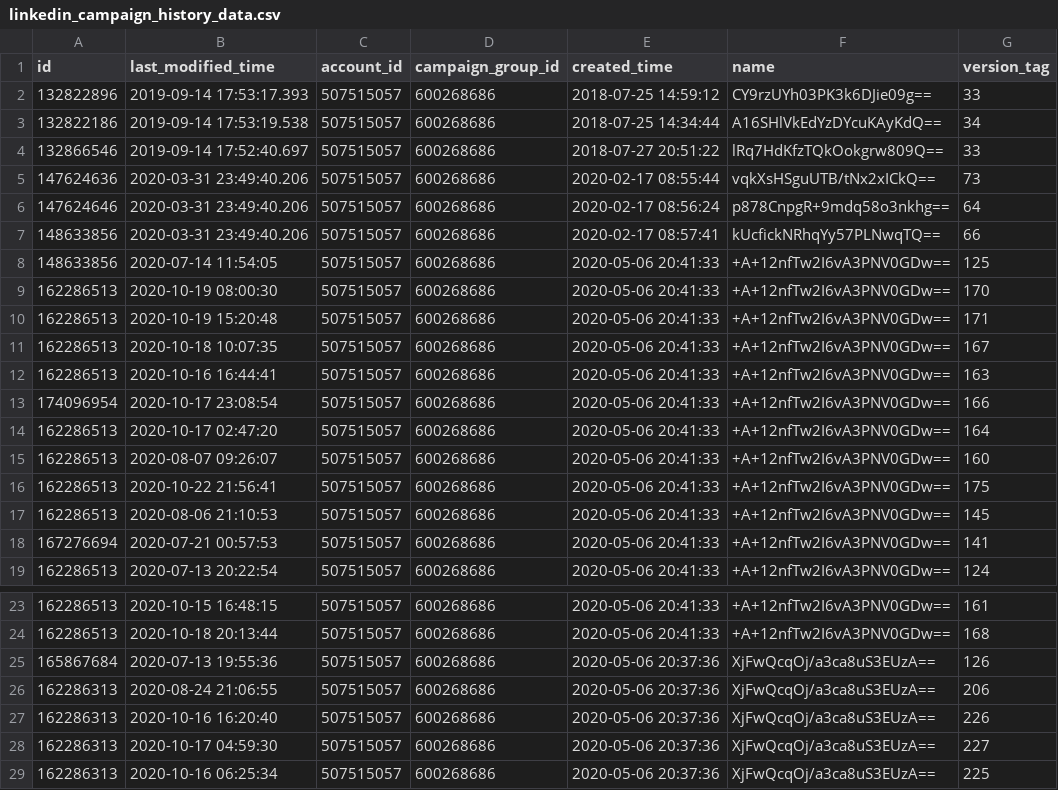
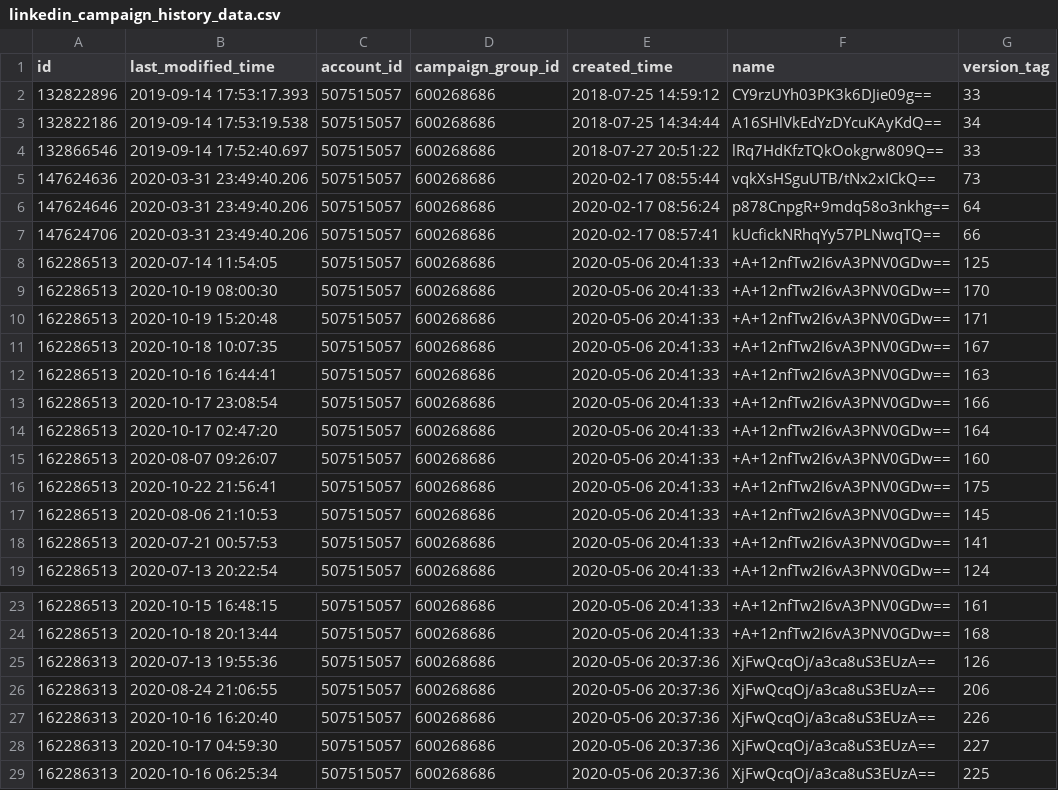
Before and after one commit to fivetran/dbt_linkedin, a CSV file: integration_tests/seeds/linkedin_campaign_history_data.csv, drawn as a sheet; only a part is shown, gaps mark what is left out.

```diff
--- a/integration_tests/seeds/linkedin_campaign_history_data.csv
+++ b/integration_tests/seeds/linkedin_campaign_history_data.csv
@@ -6,4 +6,4 @@ id,last_modified_time,account_id,campaign_group_id,created_time,name,version_tag
 147624646,2020-03-31 23:49:40.206,507515057,600268686,2020-02-17 08:56:24,p878CnpgR+9mdq58o3nkhg==,64
-148633856,2020-03-31 23:49:40.206,507515057,600268686,2020-02-17 08:57:41,kUcfickNRhqYy57PLNwqTQ==,66
-148633856,2020-07-14 11:54:05,507515057,600268686,2020-05-06 20:41:33,+A+12nfTw2I6vA3PNV0GDw==,125
+147624706,2020-03-31 23:49:40.206,507515057,600268686,2020-02-17 08:57:41,kUcfickNRhqYy57PLNwqTQ==,66
+162286513,2020-07-14 11:54:05,507515057,600268686,2020-05-06 20:41:33,+A+12nfTw2I6vA3PNV0GDw==,125
 162286513,2020-10-19 08:00:30,507515057,600268686,2020-05-06 20:41:33,+A+12nfTw2I6vA3PNV0GDw==,170
@@ -12,3 +12,3 @@ id,last_modified_time,account_id,campaign_group_id,created_time,name,version_tag
 162286513,2020-10-16 16:44:41,507515057,600268686,2020-05-06 20:41:33,+A+12nfTw2I6vA3PNV0GDw==,163
-174096954,2020-10-17 23:08:54,507515057,600268686,2020-05-06 20:41:33,+A+12nfTw2I6vA3PNV0GDw==,166
+162286513,2020-10-17 23:08:54,507515057,600268686,2020-05-06 20:41:33,+A+12nfTw2I6vA3PNV0GDw==,166
 162286513,2020-10-17 02:47:20,507515057,600268686,2020-05-06 20:41:33,+A+12nfTw2I6vA3PNV0GDw==,164
@@ -17,3 +17,3 @@ id,last_modified_time,account_id,campaign_group_id,created_time,name,version_tag
 162286513,2020-08-06 21:10:53,507515057,600268686,2020-05-06 20:41:33,+A+12nfTw2I6vA3PNV0GDw==,145
-167276694,2020-07-21 00:57:53,507515057,600268686,2020-05-06 20:41:33,+A+12nfTw2I6vA3PNV0GDw==,141
+162286513,2020-07-21 00:57:53,507515057,600268686,2020-05-06 20:41:33,+A+12nfTw2I6vA3PNV0GDw==,141
 162286513,2020-07-13 20:22:54,507515057,600268686,2020-05-06 20:41:33,+A+12nfTw2I6vA3PNV0GDw==,124
@@ -24,3 +24,3 @@ id,last_modified_time,account_id,campaign_group_id,created_time,name,version_tag
 162286513,2020-10-18 20:13:44,507515057,600268686,2020-05-06 20:41:33,+A+12nfTw2I6vA3PNV0GDw==,168
-165867684,2020-07-13 19:55:36,507515057,600268686,2020-05-06 20:37:36,XjFwQcqOj/a3ca8uS3EUzA==,126
+162286313,2020-07-13 19:55:36,507515057,600268686,2020-05-06 20:37:36,XjFwQcqOj/a3ca8uS3EUzA==,126
 162286313,2020-08-24 21:06:55,507515057,600268686,2020-05-06 20:37:36,XjFwQcqOj/a3ca8uS3EUzA==,206
```
Also changed, not shown: integration_tests/seeds/linkedin_creative_history_data.csv.
